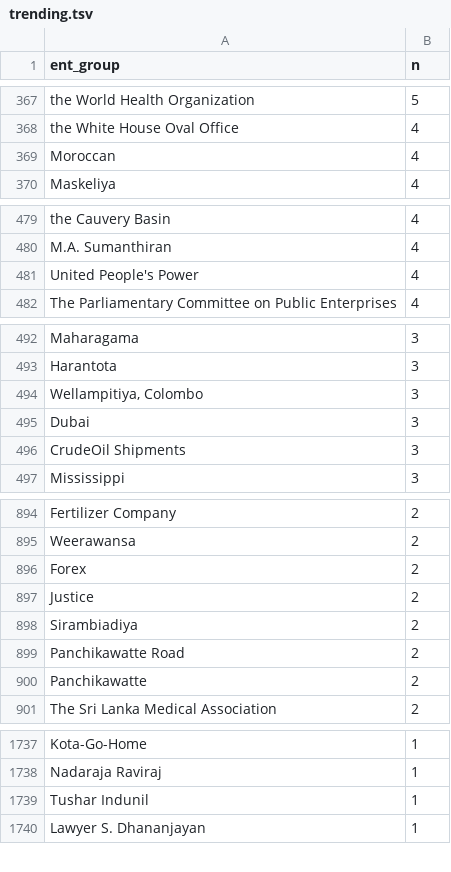
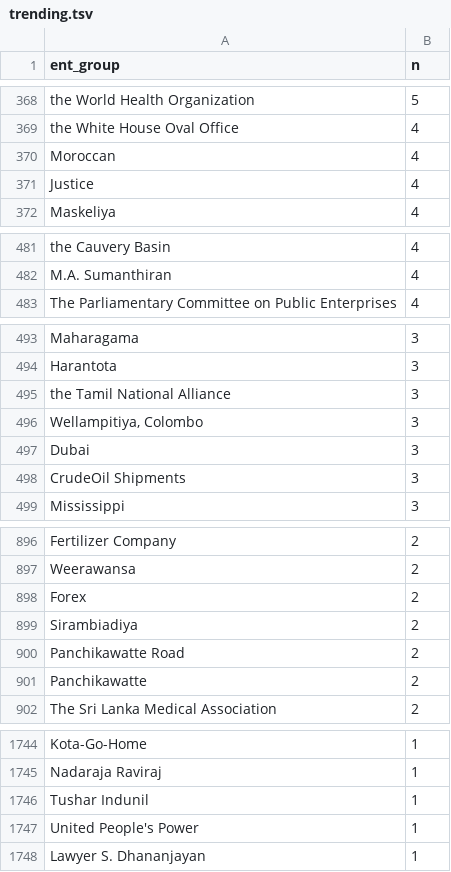
Before and after one commit to nuuuwan/news_lk2, a TSV file: trending.tsv, drawn as a sheet; only a part is shown, gaps mark what is left out; the diff covers the shown part only.

```diff
--- a/trending.tsv
+++ b/trending.tsv
@@ -369,2 +370,3 @@ the White House Oval Office	4
 Moroccan	4
+Justice	4
 Maskeliya	4
@@ -480,3 +482,2 @@ the Cauvery Basin	4
 M.A. Sumanthiran	4
-United People's Power	4
 The Parliamentary Committee on Public Enterprises	4
@@ -493,2 +494,3 @@ Maharagama	3
 Harantota	3
+the Tamil National Alliance	3
 Wellampitiya, Colombo	3
@@ -896,3 +898,2 @@ Weerawansa	2
 Forex	2
-Justice	2
 Sirambiadiya	2
@@ -1739,2 +1746,3 @@ Nadaraja Raviraj	1
 Tushar Indunil	1
+United People's Power	1
 Lawyer S. Dhananjayan	1
```
Also changed, not shown: 9 added rows and 2 removed rows elsewhere in this file, 6 other files.
